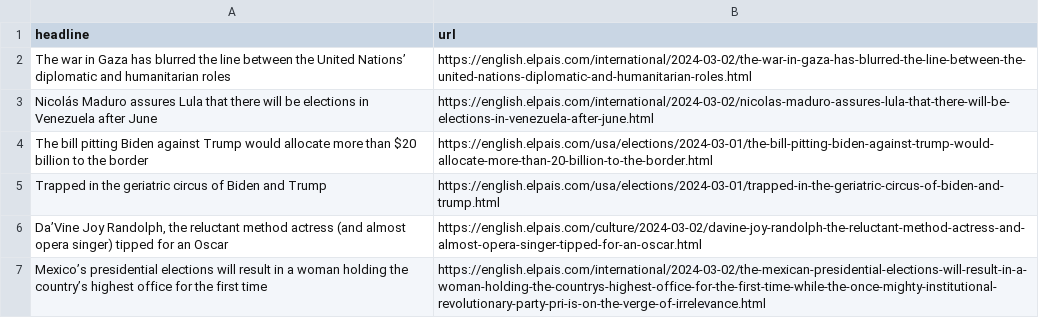
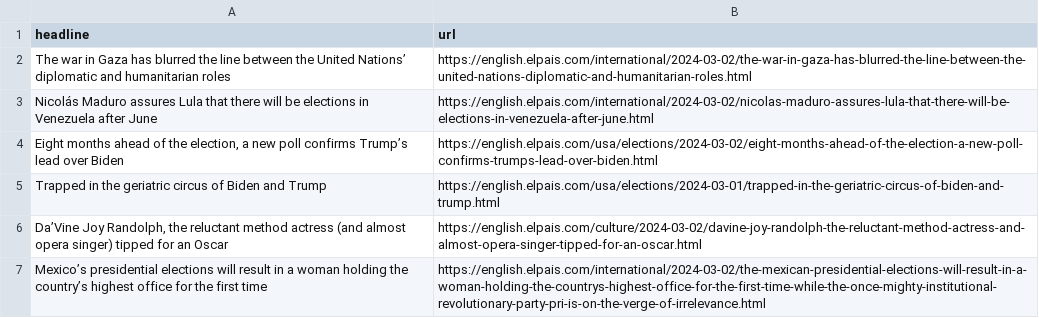
Before and after one commit to dlaiu/headlines-scraper, a CSV file: headlines.csv, drawn as a sheet; only a part is shown.

```diff
--- a/headlines.csv
+++ b/headlines.csv
@@ -3,3 +3,3 @@ The war in Gaza has blurred the line between the United Nations’ diplomatic an
 Nicolás Maduro assures Lula that there will be elections in Venezuela after June,https://english.elpais.com/international/2024-03-02/nicolas-maduro-assures-lula-that-there-will-be-elections-in-venezuela-after-june.html
-The bill pitting Biden against Trump would allocate more than $20 billion to the border,https://english.elpais.com/usa/elections/2024-03-01/the-bill-pitting-biden-against-trump-would-allocate-more-than-20-billion-to-the-border.html
+"Eight months ahead of the election, a new poll confirms Trump’s lead over Biden",https://english.elpais.com/usa/elections/2024-03-02/eight-months-ahead-of-the-election-a-new-poll-confirms-trumps-lead-over-biden.html
 Trapped in the geriatric circus of Biden and Trump,https://english.elpais.com/usa/elections/2024-03-01/trapped-in-the-geriatric-circus-of-biden-and-trump.html
```
